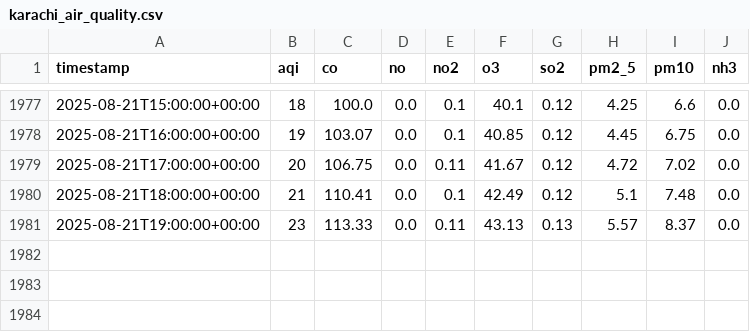
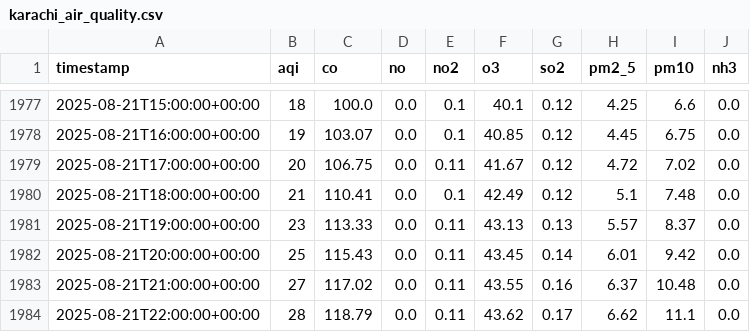
Before and after one commit to Zuhaismail/Karachi_AQI_Prediction, a CSV file: karachi_air_quality.csv, drawn as a sheet; only a part is shown, gaps mark what is left out; the diff names each change by its address in the sheet, - before the commit and + after, or states it on an @@ line.

```diff
--- a/karachi_air_quality.csv
+++ b/karachi_air_quality.csv
+row 1982: 2025-08-21T20:00:00+00:00 | 25 | 115.43 | 0.0 | 0.11 | 43.45 | 0.14 | 6.01 | 9.42 | 0.0
+row 1983: 2025-08-21T21:00:00+00:00 | 27 | 117.02 | 0.0 | 0.11 | 43.55 | 0.16 | 6.37 | 10.48 | 0.0
+row 1984: 2025-08-21T22:00:00+00:00 | 28 | 118.79 | 0.0 | 0.11 | 43.62 | 0.17 | 6.62 | 11.1 | 0.0
```
Also changed, not shown: forecast_next3days_all_models.csv, karachi_aqi_features.csv, 1 other file.
